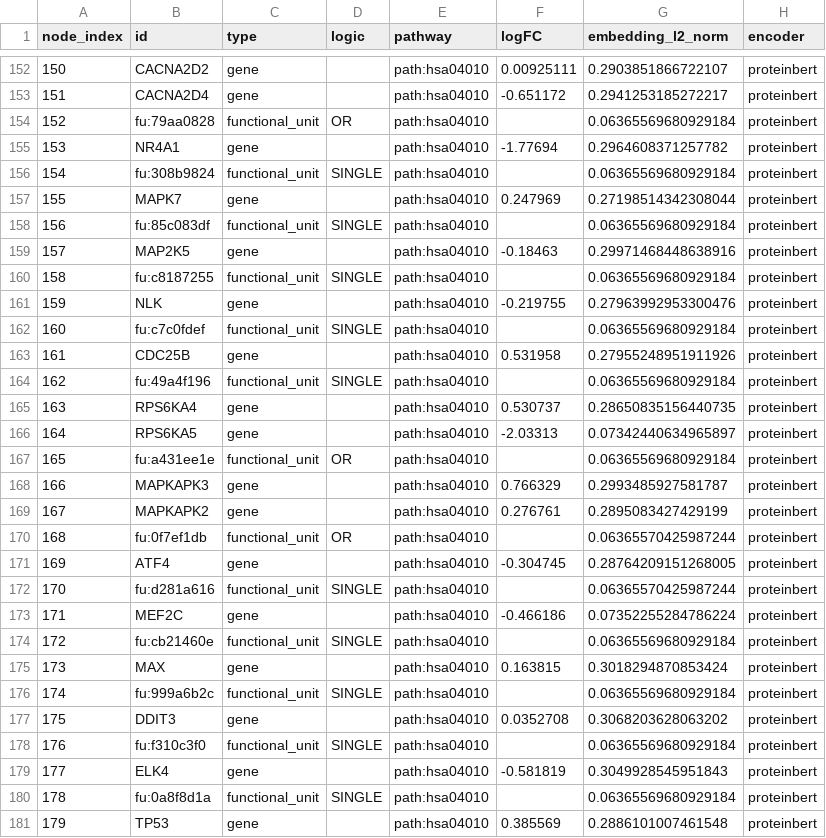
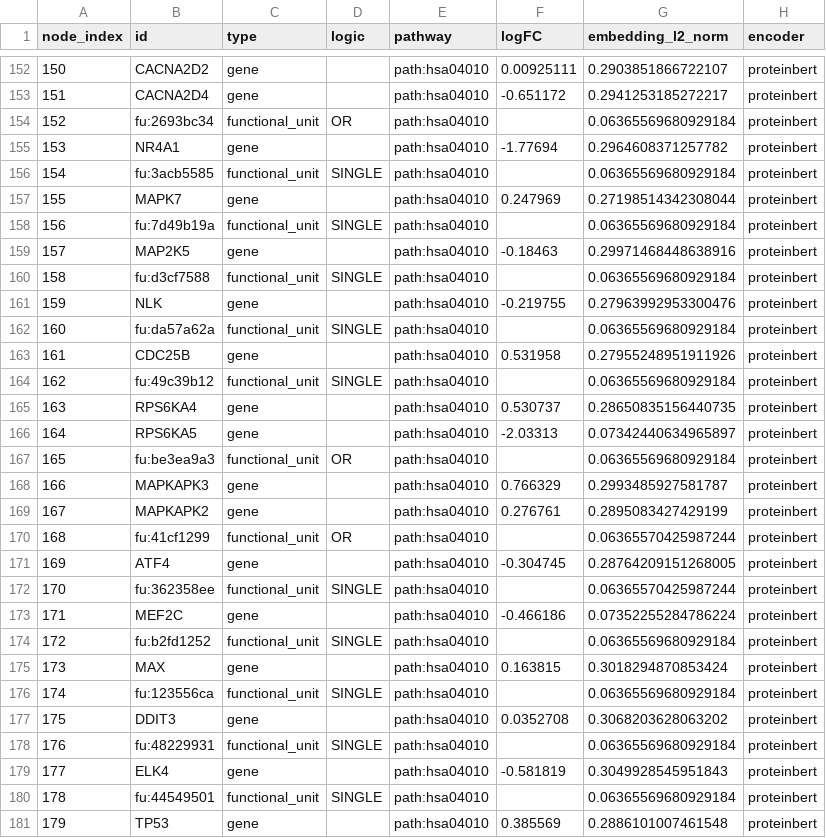
Before and after one commit to datasci4health/datasci4health.github.io, a CSV file: language-model/gat/thca-mapk-only/gat/node_metadata.csv, drawn as a sheet; only a part is shown, gaps mark what is left out; the diff covers the shown part only.

```diff
--- a/language-model/gat/thca-mapk-only/gat/node_metadata.csv
+++ b/language-model/gat/thca-mapk-only/gat/node_metadata.csv
@@ -153,29 +153,29 @@ node_index,id,type,logic,pathway,logFC,embedding_l2_norm,encoder
 151,CACNA2D4,gene,,path:hsa04010,-0.651172,0.2941253185272217,proteinbert
-152,fu:79aa0828,functional_unit,OR,path:hsa04010,,0.06365569680929184,proteinbert
+152,fu:2693bc34,functional_unit,OR,path:hsa04010,,0.06365569680929184,proteinbert
 153,NR4A1,gene,,path:hsa04010,-1.77694,0.2964608371257782,proteinbert
-154,fu:308b9824,functional_unit,SINGLE,path:hsa04010,,0.06365569680929184,proteinbert
+154,fu:3acb5585,functional_unit,SINGLE,path:hsa04010,,0.06365569680929184,proteinbert
 155,MAPK7,gene,,path:hsa04010,0.247969,0.27198514342308044,proteinbert
-156,fu:85c083df,functional_unit,SINGLE,path:hsa04010,,0.06365569680929184,proteinbert
+156,fu:7d49b19a,functional_unit,SINGLE,path:hsa04010,,0.06365569680929184,proteinbert
 157,MAP2K5,gene,,path:hsa04010,-0.18463,0.29971468448638916,proteinbert
-158,fu:c8187255,functional_unit,SINGLE,path:hsa04010,,0.06365569680929184,proteinbert
+158,fu:d3cf7588,functional_unit,SINGLE,path:hsa04010,,0.06365569680929184,proteinbert
 159,NLK,gene,,path:hsa04010,-0.219755,0.27963992953300476,proteinbert
-160,fu:c7c0fdef,functional_unit,SINGLE,path:hsa04010,,0.06365569680929184,proteinbert
+160,fu:da57a62a,functional_unit,SINGLE,path:hsa04010,,0.06365569680929184,proteinbert
 161,CDC25B,gene,,path:hsa04010,0.531958,0.27955248951911926,proteinbert
-162,fu:49a4f196,functional_unit,SINGLE,path:hsa04010,,0.06365569680929184,proteinbert
+162,fu:49c39b12,functional_unit,SINGLE,path:hsa04010,,0.06365569680929184,proteinbert
 163,RPS6KA4,gene,,path:hsa04010,0.530737,0.28650835156440735,proteinbert
 164,RPS6KA5,gene,,path:hsa04010,-2.03313,0.07342440634965897,proteinbert
-165,fu:a431ee1e,functional_unit,OR,path:hsa04010,,0.06365569680929184,proteinbert
+165,fu:be3ea9a3,functional_unit,OR,path:hsa04010,,0.06365569680929184,proteinbert
 166,MAPKAPK3,gene,,path:hsa04010,0.766329,0.2993485927581787,proteinbert
 167,MAPKAPK2,gene,,path:hsa04010,0.276761,0.2895083427429199,proteinbert
-168,fu:0f7ef1db,functional_unit,OR,path:hsa04010,,0.06365570425987244,proteinbert
+168,fu:41cf1299,functional_unit,OR,path:hsa04010,,0.06365570425987244,proteinbert
 169,ATF4,gene,,path:hsa04010,-0.304745,0.28764209151268005,proteinbert
-170,fu:d281a616,functional_unit,SINGLE,path:hsa04010,,0.06365570425987244,proteinbert
+170,fu:362358ee,functional_unit,SINGLE,path:hsa04010,,0.06365570425987244,proteinbert
 171,MEF2C,gene,,path:hsa04010,-0.466186,0.07352255284786224,proteinbert
-172,fu:cb21460e,functional_unit,SINGLE,path:hsa04010,,0.06365569680929184,proteinbert
+172,fu:b2fd1252,functional_unit,SINGLE,path:hsa04010,,0.06365569680929184,proteinbert
 173,MAX,gene,,path:hsa04010,0.163815,0.3018294870853424,proteinbert
-174,fu:999a6b2c,functional_unit,SINGLE,path:hsa04010,,0.06365569680929184,proteinbert
+174,fu:123556ca,functional_unit,SINGLE,path:hsa04010,,0.06365569680929184,proteinbert
 175,DDIT3,gene,,path:hsa04010,0.0352708,0.3068203628063202,proteinbert
-176,fu:f310c3f0,functional_unit,SINGLE,path:hsa04010,,0.06365569680929184,proteinbert
+176,fu:48229931,functional_unit,SINGLE,path:hsa04010,,0.06365569680929184,proteinbert
 177,ELK4,gene,,path:hsa04010,-0.581819,0.3049928545951843,proteinbert
-178,fu:0a8f8d1a,functional_unit,SINGLE,path:hsa04010,,0.06365569680929184,proteinbert
+178,fu:44549501,functional_unit,SINGLE,path:hsa04010,,0.06365569680929184,proteinbert
 179,TP53,gene,,path:hsa04010,0.385569,0.2886101007461548,proteinbert
```
Also changed, not shown: 109 edited cells elsewhere in this file, language-model/gat/thca-mapk-only/gat/attention_weights.csv, language-model/gat/thca-mapk-only/gat/edge_metadata.csv, 2 other files.
